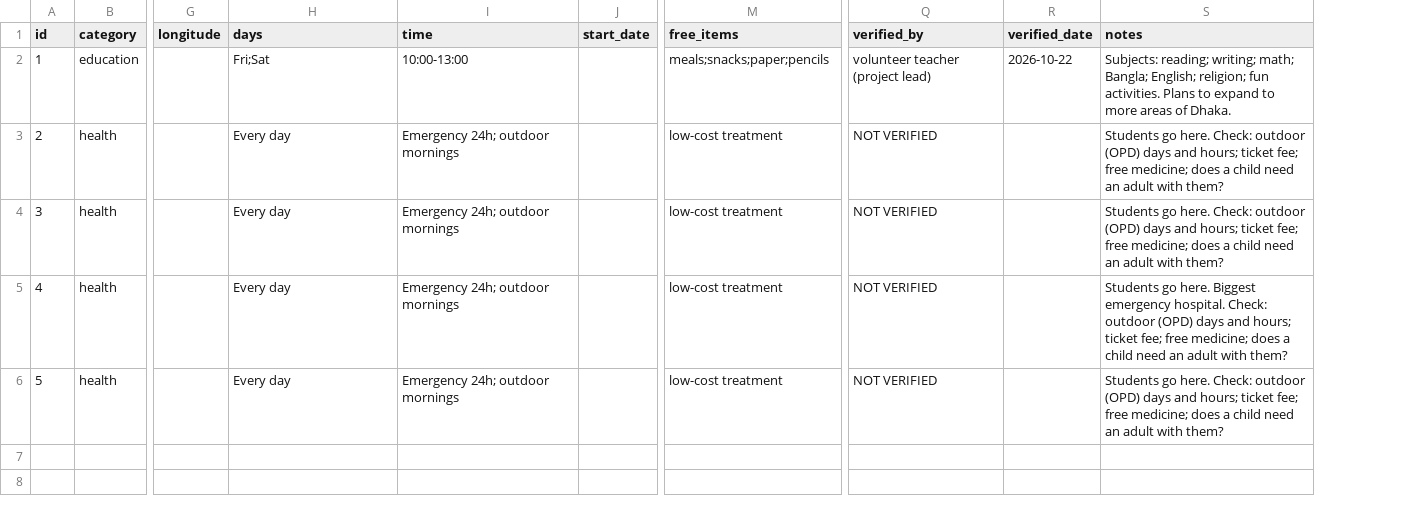
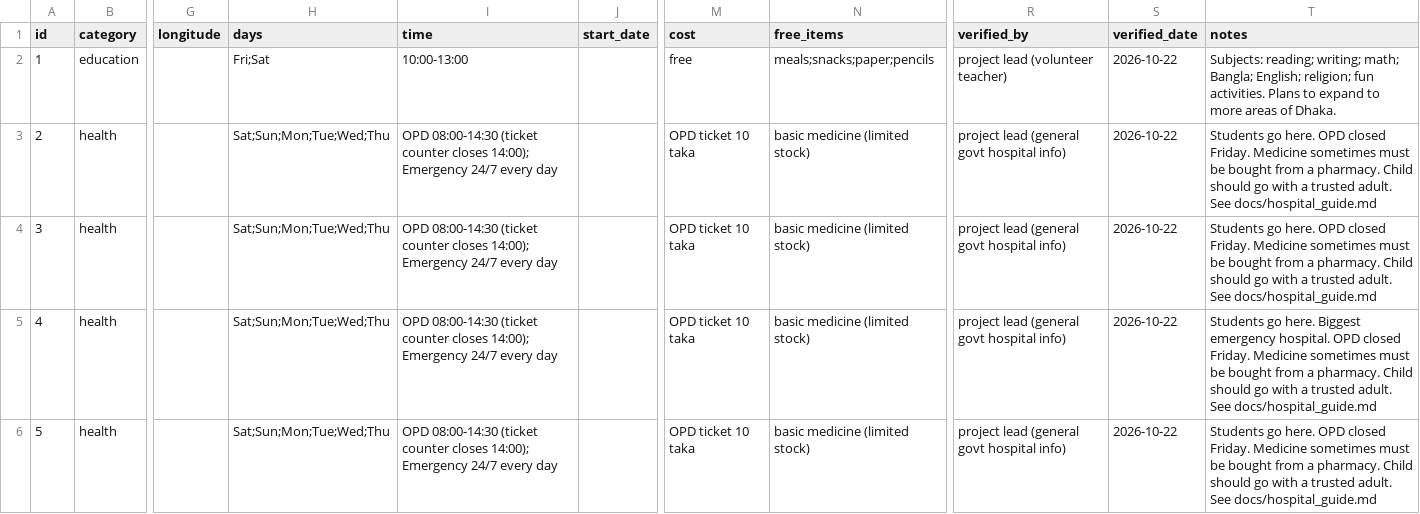
Before and after one commit to marbin55rime/shelterlink, a CSV file: data/services.csv, drawn as a sheet; only a part is shown, gaps mark what is left out; addresses are those after the commit; the diff names each change by its address in the sheet, - before the commit and + after, or states it on an @@ line.

```diff
--- a/data/services.csv
+++ b/data/services.csv
+column M (cost), rows 2-6: free | OPD ticket 10 taka | OPD ticket 10 taka | OPD ticket 10 taka | OPD ticket 10 taka
-R2 (verified_by): volunteer teacher (project lead)
+R2 (verified_by): project lead (volunteer teacher)
-H3:H6 (days): Every day
+H3:H6 (days): Sat;Sun;Mon;Tue;Wed;Thu
-I3:I6 (time): Emergency 24h; outdoor mornings
+I3:I6 (time): OPD 08:00-14:30 (ticket counter closes 14:00); Emergency 24/7 every day
-N3:N6 (free_items): low-cost treatment
+N3:N6 (free_items): basic medicine (limited stock)
-R3:R6 (verified_by): NOT VERIFIED
+R3:R6 (verified_by): project lead (general govt hospital info)
-S3:S6 (verified_date): (empty)
+S3:S6 (verified_date): 2026-10-22
-T3:T4 (notes): …go here. Check: outdoor (OPD) days and hours; ticket fee; free medicine; does a child need an adult with them?
+T3:T4 (notes): …go here. OPD closed Friday. Medicine sometimes must be bought from a pharmacy. Child should go with a trusted adult. See docs/hospital_guide.md
-T5 (notes): …emergency hospital. Check: outdoor (OPD) days and hours; ticket fee; free medicine; does a child need an adult with them?
+T5 (notes): …emergency hospital. OPD closed Friday. Medicine sometimes must be bought from a pharmacy. Child should go with a trusted adult. See docs/hospital_guide.md
-T6 (notes): …go here. Check: outdoor (OPD) days and hours; ticket fee; free medicine; does a child need an adult with them?
+T6 (notes): …go here. OPD closed Friday. Medicine sometimes must be bought from a pharmacy. Child should go with a trusted adult. See docs/hospital_guide.md
```
Also changed, not shown: 3 other files.
